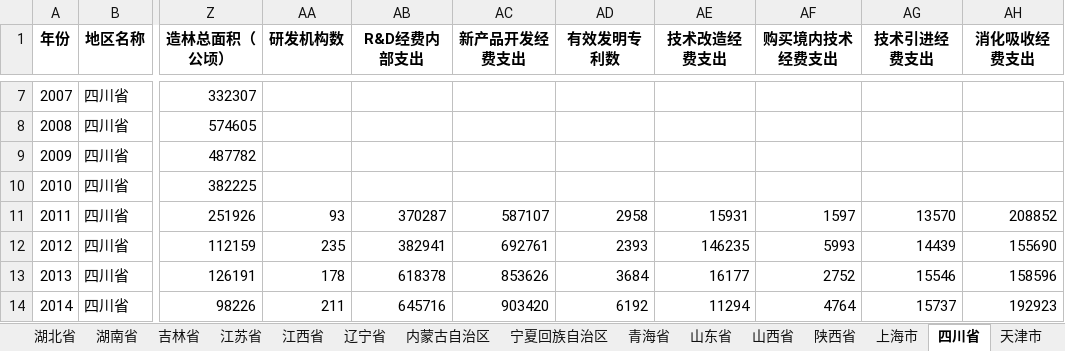
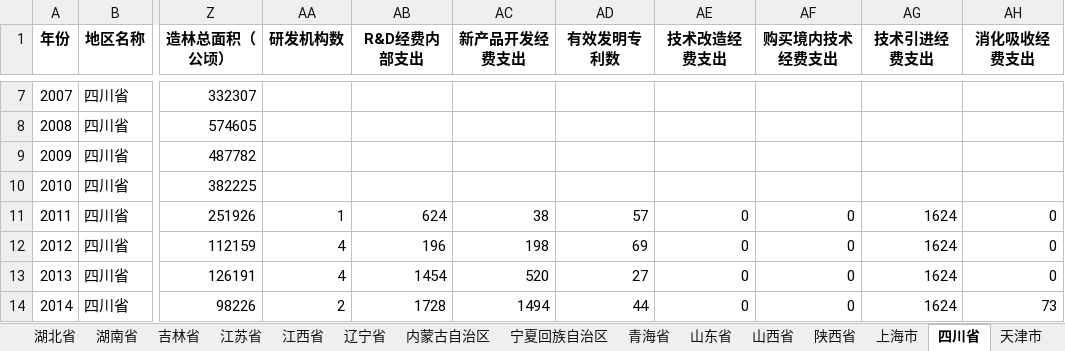
Before and after one commit to SheathedSharp/HighQuality-Green-Development-CN, an Excel workbook: data/statistical/processed/data_region.xlsx, sheet 四川省, drawn as a sheet; only a part is shown, gaps mark what is left out; values as stored, in another font and other column widths than the file's, no borders; the diff covers the shown part only; the diff names each change by its address in the sheet, - before the commit and + after, or states it on an @@ line.

```diff
--- a/data/statistical/processed/data_region.xlsx (sheet 四川省)
+++ b/data/statistical/processed/data_region.xlsx (sheet 四川省)
-AA11 (研发机构数): 93
+AA11 (研发机构数): 1
-AB11 (R&D经费内部支出): 370287
+AB11 (R&D经费内部支出): 624
-AC11 (新产品开发经费支出): 587107
+AC11 (新产品开发经费支出): 38
-AD11 (有效发明专利数): 2958
+AD11 (有效发明专利数): 57
-AE11 (技术改造经费支出): 15931
+AE11 (技术改造经费支出): 0
-AF11 (购买境内技术经费支出): 1597
+AF11 (购买境内技术经费支出): 0
-AG11 (技术引进经费支出): 13570
+AG11 (技术引进经费支出): 1624
-AH11 (消化吸收经费支出): 208852
+AH11 (消化吸收经费支出): 0
-AA12 (研发机构数): 235
+AA12 (研发机构数): 4
-AB12 (R&D经费内部支出): 382941
+AB12 (R&D经费内部支出): 196
-AC12 (新产品开发经费支出): 692761
+AC12 (新产品开发经费支出): 198
-AD12 (有效发明专利数): 2393
+AD12 (有效发明专利数): 69
-AE12 (技术改造经费支出): 146235
+AE12 (技术改造经费支出): 0
-AF12 (购买境内技术经费支出): 5993
+AF12 (购买境内技术经费支出): 0
-AG12 (技术引进经费支出): 14439
+AG12 (技术引进经费支出): 1624
-AH12 (消化吸收经费支出): 155690
+AH12 (消化吸收经费支出): 0
-AA13 (研发机构数): 178
+AA13 (研发机构数): 4
-AB13 (R&D经费内部支出): 618378
+AB13 (R&D经费内部支出): 1454
-AC13 (新产品开发经费支出): 853626
+AC13 (新产品开发经费支出): 520
-AD13 (有效发明专利数): 3684
+AD13 (有效发明专利数): 27
-AE13 (技术改造经费支出): 16177
+AE13 (技术改造经费支出): 0
-AF13 (购买境内技术经费支出): 2752
+AF13 (购买境内技术经费支出): 0
-AG13 (技术引进经费支出): 15546
+AG13 (技术引进经费支出): 1624
-AH13 (消化吸收经费支出): 158596
+AH13 (消化吸收经费支出): 0
-AA14 (研发机构数): 211
+AA14 (研发机构数): 2
-AB14 (R&D经费内部支出): 645716
+AB14 (R&D经费内部支出): 1728
-AC14 (新产品开发经费支出): 903420
+AC14 (新产品开发经费支出): 1494
-AD14 (有效发明专利数): 6192
+AD14 (有效发明专利数): 44
-AE14 (技术改造经费支出): 11294
+AE14 (技术改造经费支出): 0
-AF14 (购买境内技术经费支出): 4764
+AF14 (购买境内技术经费支出): 0
-AG14 (技术引进经费支出): 15737
+AG14 (技术引进经费支出): 1624
-AH14 (消化吸收经费支出): 192923
+AH14 (消化吸收经费支出): 73
```
Also changed, not shown: 64 edited cells elsewhere in this sheet, sheet 重庆市, sheet 安徽省, sheet 北京市, sheet 上海市, sheet 浙江省, sheet 西藏自治区, 23 more sheets, data/statistical/filled_NaN_xlsx/新疆维吾尔自治区_NaN_filled_polynomial.xlsx, data/statistical/filled_NaN_xlsx/河北省_NaN_filled_polynomial.xlsx, 44 other files.
